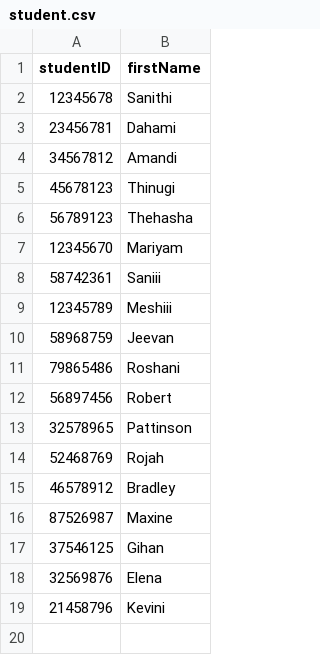
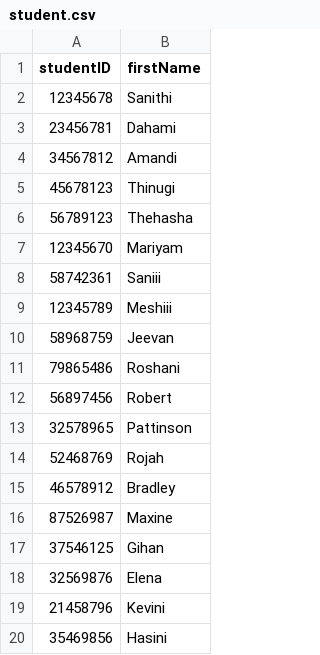
Before and after one commit to methasha20250805/LibrarySystem.py, a CSV file: student.csv, drawn as a sheet; the diff names each change by its address in the sheet, - before the commit and + after, or states it on an @@ line.

Commit message:
testing

```diff
--- a/student.csv
+++ b/student.csv
+row 20: 35469856 | Hasini
```
